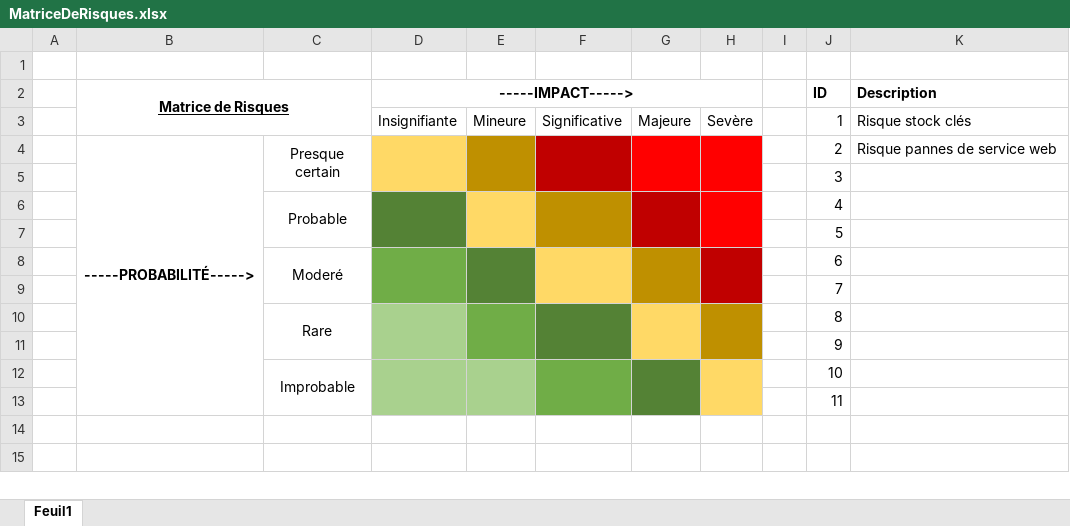
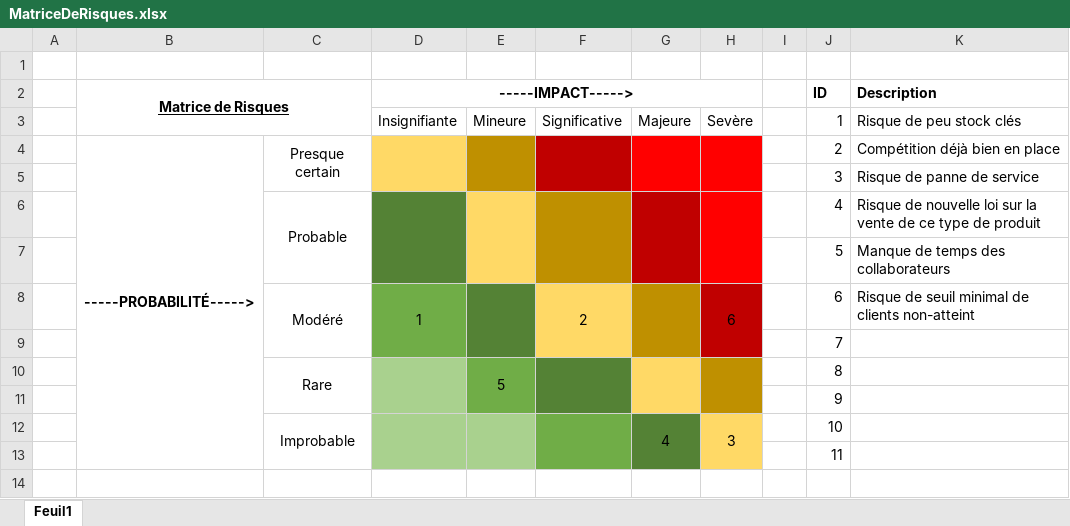
Before and after one commit to Augguss/Capitalisme, an Excel workbook: MatriceDeRisques.xlsx, sheet Feuil1, drawn as a sheet; only a part is shown; the shorter side is filled out with more unchanged rows; values as stored, in another font and other column widths than the file's, no borders; removed rows and columns are numbered as before the commit, all else as after; the diff names each change by its address in the sheet, - before the commit and + after, or states it on an @@ line.

```diff
--- a/MatriceDeRisques.xlsx (sheet Feuil1)
+++ b/MatriceDeRisques.xlsx (sheet Feuil1)
-K3 (Description): Risque stock clés
+K3 (Description): Risque de peu stock clés
-K4 (Description): Risque pannes de service web
+K4 (Description): Compétition déjà bien en place
-K5 (Description): (empty)
+K5 (Description): Risque de panne de service
-K6 (Description): (empty)
+K6 (Description): Risque de nouvelle loi sur la vente de ce type de produit
-K7 (Description): (empty)
+K7 (Description): Manque de temps des collaborateurs
-row 8:  |  | Moderé |  |  |  |  |  |  | 6
+row 8:  |  | Modéré | 1 |  | 2 |  | 6 |  | 6 | Risque de seuil minimal de clients non-atteint
-E10: (empty)
+E10: 5
-G12: (empty)
+G12: 4
-H12: (empty)
+H12: 3
```
Also changed, not shown: 2 other files.
